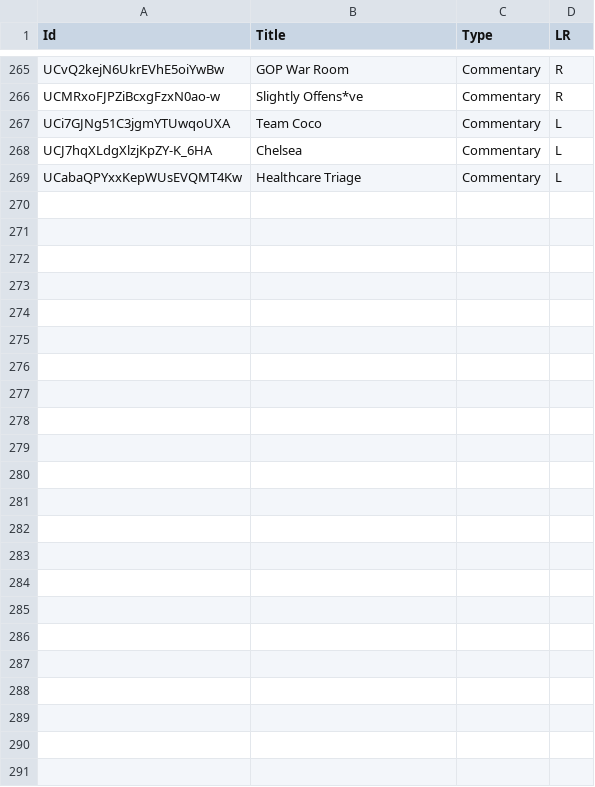
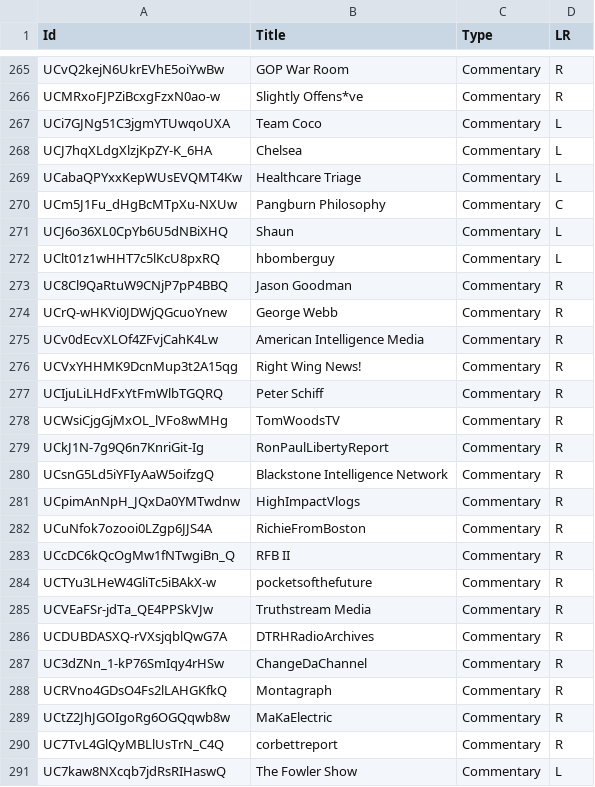
Before and after one commit to markledwich2/Recfluence, a CSV file: Data/SeedChannels.csv, drawn as a sheet; only a part is shown, gaps mark what is left out; the diff names each change by its address in the sheet, - before the commit and + after, or states it on an @@ line.

Commit message:
new channels

```diff
--- a/Data/SeedChannels.csv
+++ b/Data/SeedChannels.csv
+row 270: UCm5J1Fu_dHgBcMTpXu-NXUw | Pangburn Philosophy | Commentary | C
+row 271: UCJ6o36XL0CpYb6U5dNBiXHQ | Shaun | Commentary | L
+row 272: UClt01z1wHHT7c5lKcU8pxRQ | hbomberguy | Commentary | L
+row 273: UC8Cl9QaRtuW9CNjP7pP4BBQ | Jason Goodman | Commentary | R
+row 274: UCrQ-wHKVi0JDWjQGcuoYnew | George Webb | Commentary | R
+row 275: UCv0dEcvXLOf4ZFvjCahK4Lw | American Intelligence Media | Commentary | R
+row 276: UCVxYHHMK9DcnMup3t2A15qg | Right Wing News! | Commentary | R
+row 277: UCIjuLiLHdFxYtFmWlbTGQRQ | Peter Schiff | Commentary | R
+row 278: UCWsiCjgGjMxOL_lVFo8wMHg | TomWoodsTV | Commentary | R
+row 279: UCkJ1N-7g9Q6n7KnriGit-Ig | RonPaulLibertyReport | Commentary | R
+row 280: UCsnG5Ld5iYFIyAaW5oifzgQ | Blackstone Intelligence Network | Commentary | R
+row 281: UCpimAnNpH_JQxDa0YMTwdnw | HighImpactVlogs | Commentary | R
+row 282: UCuNfok7ozooi0LZgp6JJS4A | RichieFromBoston | Commentary | R
+row 283: UCcDC6kQcOgMw1fNTwgiBn_Q | RFB II | Commentary | R
+row 284: UCTYu3LHeW4GliTc5iBAkX-w | pocketsofthefuture | Commentary | R
+row 285: UCVEaFSr-jdTa_QE4PPSkVJw | Truthstream Media | Commentary | R
+row 286: UCDUBDASXQ-rVXsjqblQwG7A | DTRHRadioArchives | Commentary | R
+row 287: UC3dZNn_1-kP76SmIqy4rHSw | ChangeDaChannel | Commentary | R
+row 288: UCRVno4GDsO4Fs2lLAHGKfkQ | Montagraph | Commentary | R
+row 289: UCtZ2JhJGOIgoRg6OGQqwb8w | MaKaElectric | Commentary | R
+row 290: UC7TvL4GlQyMBLlUsTrN_C4Q | corbettreport | Commentary | R
+row 291: UC7kaw8NXcqb7jdRsRIHaswQ | The Fowler Show | Commentary | L
```
